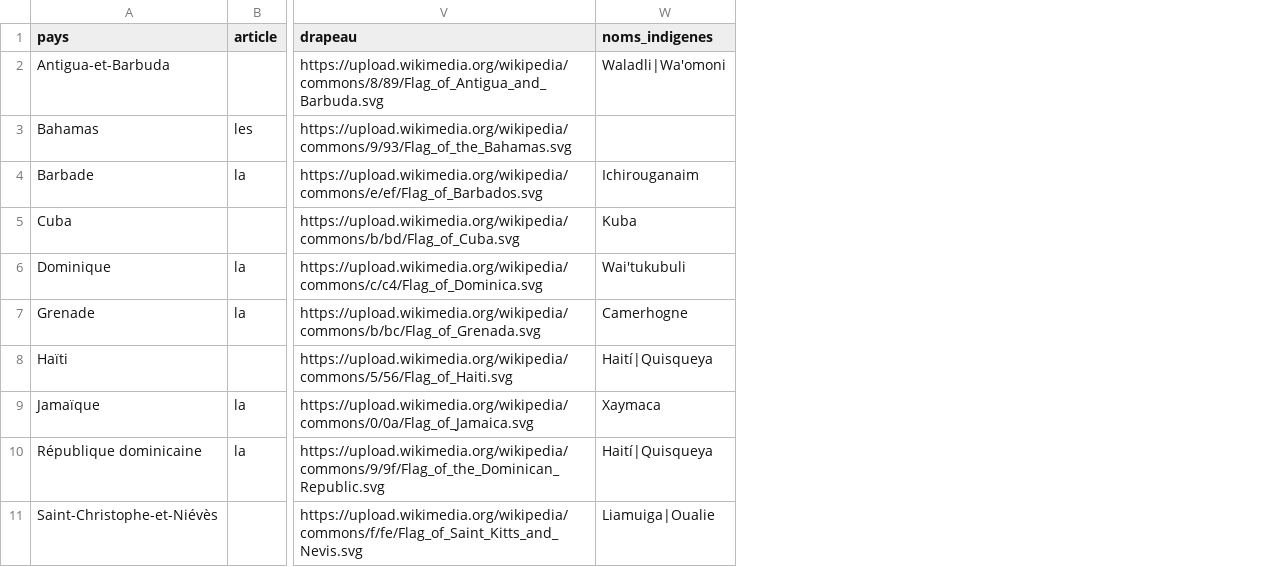
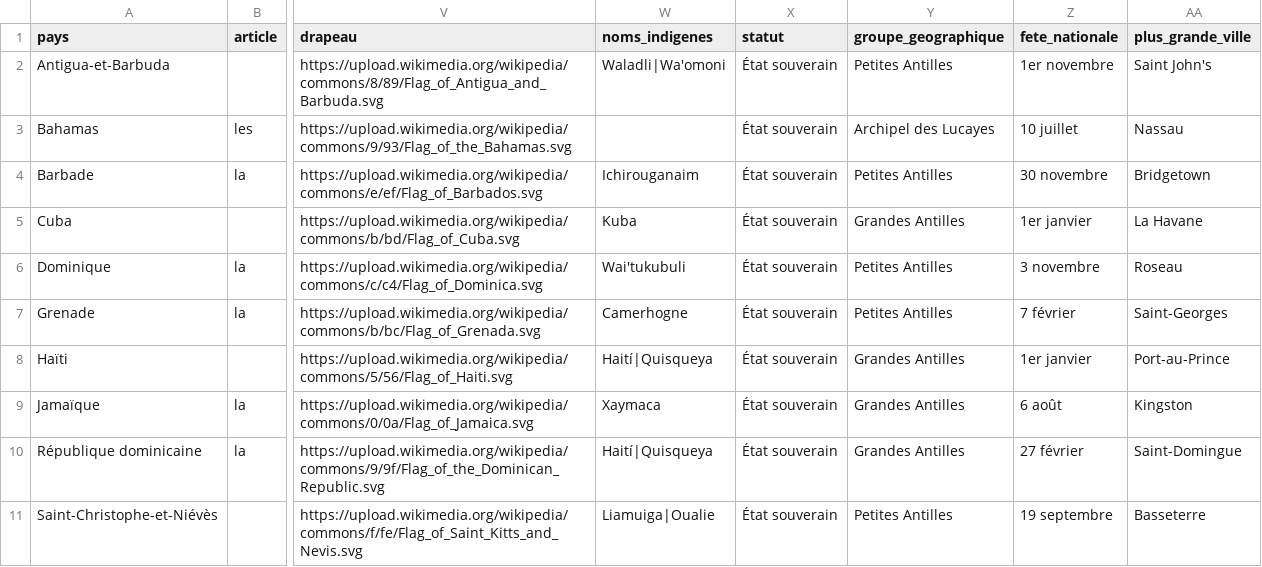
Before and after one commit to lom2gwada/quiz-caraibes, a CSV file: src/data/caribbean.csv, drawn as a sheet; only a part is shown, gaps mark what is left out; the diff names each change by its address in the sheet, - before the commit and + after, or states it on an @@ line.

```diff
--- a/src/data/caribbean.csv
+++ b/src/data/caribbean.csv
+column X (statut), rows 2-11: all État souverain
+column Y (groupe_geographique), rows 2-11: Petites Antilles | Archipel des Lucayes | Petites Antilles | Grandes Antilles | Petites Antilles | Petites Antilles | Grandes Antilles | Grandes Antilles | Grandes Antilles | Petites Antilles
+column Z (fete_nationale), rows 2-11: 1er novembre | 10 juillet | 30 novembre | 1er janvier | 3 novembre | 7 février | 1er janvier | 6 août | 27 février | 19 septembre
+column AA (plus_grande_ville), rows 2-11: Saint John's | Nassau | Bridgetown | La Havane | Roseau | Saint-Georges | Port-au-Prince | Kingston | Saint-Domingue | Basseterre
```
Also changed, not shown: 3 other files.
